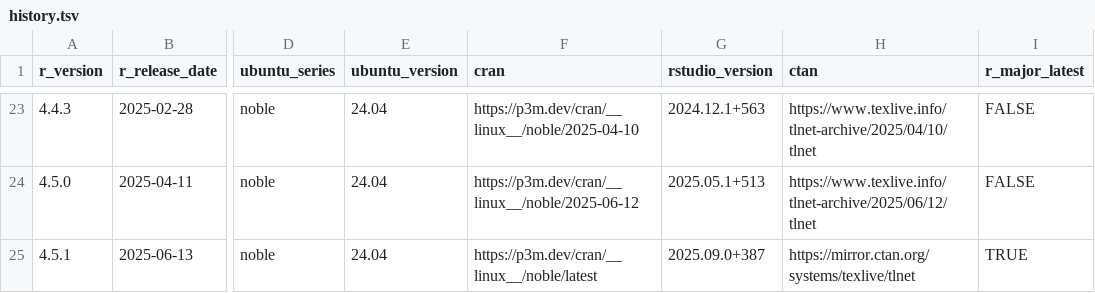
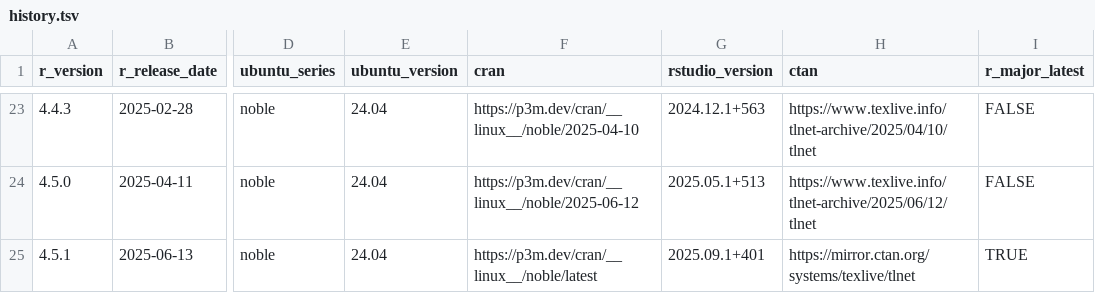
Before and after one commit to cam-ctu/rocker_edit, a TSV file: build/args/history.tsv, drawn as a sheet; only a part is shown, gaps mark what is left out; the diff names each change by its address in the sheet, - before the commit and + after, or states it on an @@ line.

```diff
--- a/build/args/history.tsv
+++ b/build/args/history.tsv
-G25 (rstudio_version): 2025.09.0+387
+G25 (rstudio_version): 2025.09.1+401
```
Also changed, not shown: build/variables/rstudio-versions.tsv, 2 other files.
